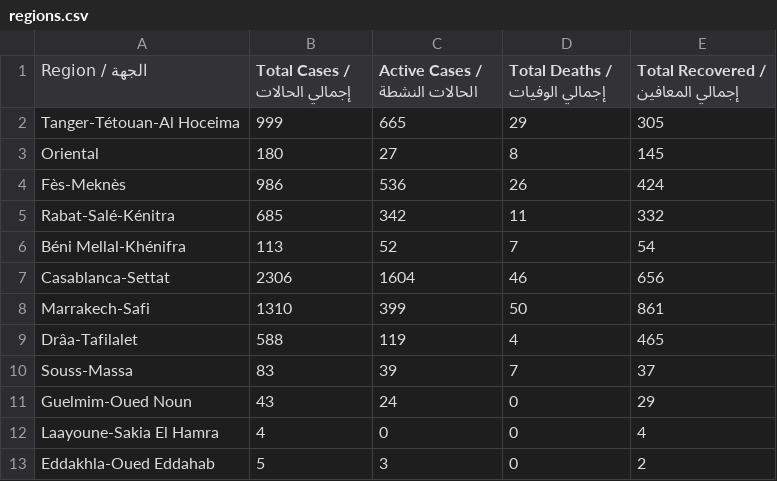
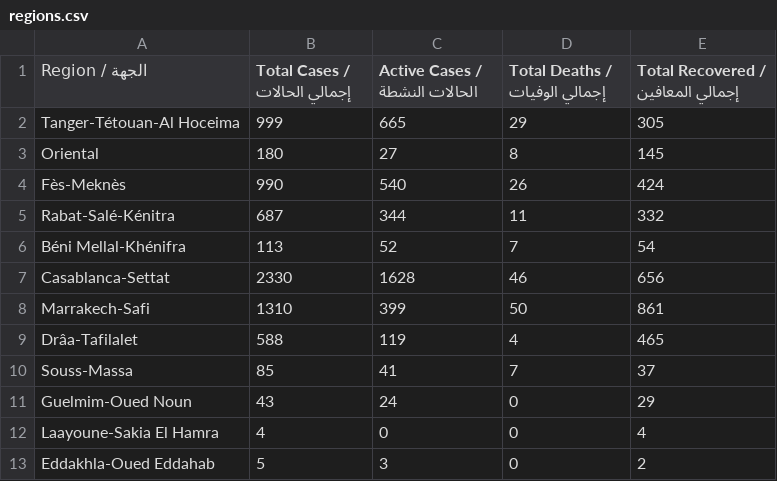
Before and after one commit to aboullaite/Covid19-MA, a CSV file: stats/regions.csv, drawn as a sheet.

```diff
--- a/stats/regions.csv
+++ b/stats/regions.csv
@@ -3,9 +3,9 @@ Tanger-Tétouan-Al Hoceima,999,665,29,305
 Oriental,180,27,8,145
-Fès-Meknès,986,536,26,424
-Rabat-Salé-Kénitra,685,342,11,332
+Fès-Meknès,990,540,26,424
+Rabat-Salé-Kénitra,687,344,11,332
 Béni Mellal-Khénifra,113,52,7,54
-Casablanca-Settat,2306,1604,46,656
+Casablanca-Settat,2330,1628,46,656
 Marrakech-Safi,1310,399,50,861
 Drâa-Tafilalet,588,119,4,465
-Souss-Massa,83,39,7,37
+Souss-Massa,85,41,7,37
 Guelmim-Oued Noun,43,24,0,29
```
Also changed, not shown: stats/MA-times_series.csv, 3 other files.
